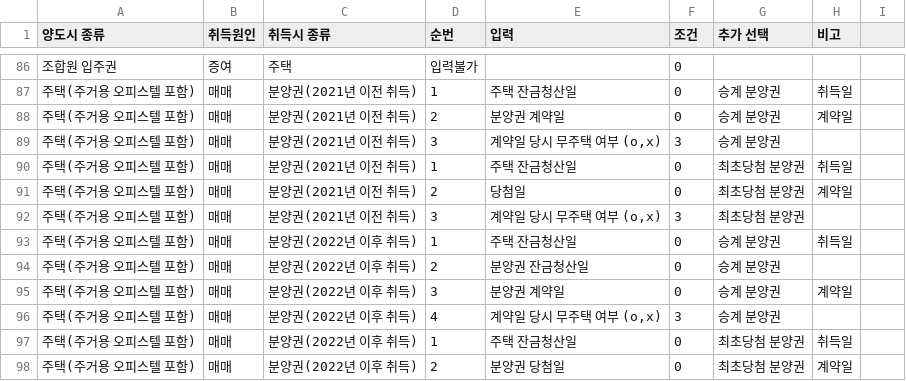
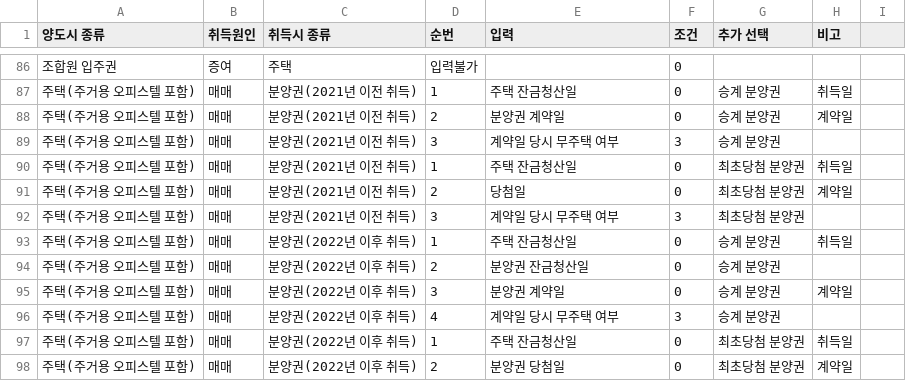
Before and after one commit to tyjeon24/grncwfnttfcato, a CSV file: assets/assets/capgain/AcquisitionDate.CSV, drawn as a sheet; only a part is shown, gaps mark what is left out; the diff covers the shown part only.

```diff
--- a/assets/assets/capgain/AcquisitionDate.CSV
+++ b/assets/assets/capgain/AcquisitionDate.CSV
@@ -88,6 +88,6 @@
 주택(주거용 오피스텔 포함),매매,분양권(2021년 이전 취득),2,분양권 계약일,0,승계 분양권,계약일
-주택(주거용 오피스텔 포함),매매,분양권(2021년 이전 취득),3,"계약일 당시 무주택 여부 (o,x)",3,승계 분양권,
+주택(주거용 오피스텔 포함),매매,분양권(2021년 이전 취득),3,계약일 당시 무주택 여부,3,승계 분양권,
 주택(주거용 오피스텔 포함),매매,분양권(2021년 이전 취득),1,주택 잔금청산일,0,최초당첨 분양권,취득일
 주택(주거용 오피스텔 포함),매매,분양권(2021년 이전 취득),2,당첨일,0,최초당첨 분양권,계약일
-주택(주거용 오피스텔 포함),매매,분양권(2021년 이전 취득),3,"계약일 당시 무주택 여부 (o,x)",3,최초당첨 분양권,
+주택(주거용 오피스텔 포함),매매,분양권(2021년 이전 취득),3,계약일 당시 무주택 여부,3,최초당첨 분양권,
 주택(주거용 오피스텔 포함),매매,분양권(2022년 이후 취득),1,주택 잔금청산일,0,승계 분양권,취득일
@@ -95,3 +95,3 @@
 주택(주거용 오피스텔 포함),매매,분양권(2022년 이후 취득),3,분양권 계약일,0,승계 분양권,계약일
-주택(주거용 오피스텔 포함),매매,분양권(2022년 이후 취득),4,"계약일 당시 무주택 여부 (o,x)",3,승계 분양권,
+주택(주거용 오피스텔 포함),매매,분양권(2022년 이후 취득),4,계약일 당시 무주택 여부,3,승계 분양권,
 주택(주거용 오피스텔 포함),매매,분양권(2022년 이후 취득),1,주택 잔금청산일,0,최초당첨 분양권,취득일
```
Also changed, not shown: 9 edited cells elsewhere in this file, 17 other files.
